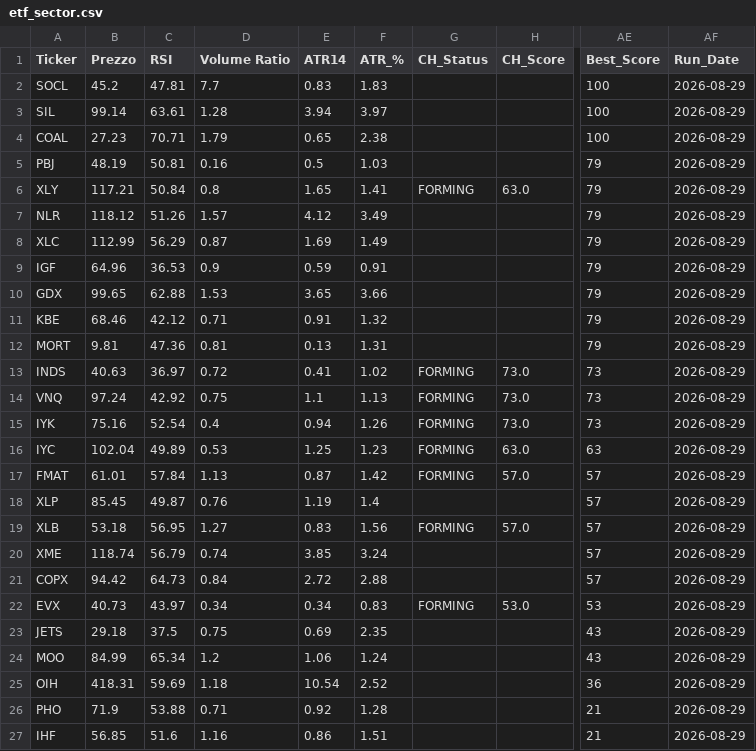
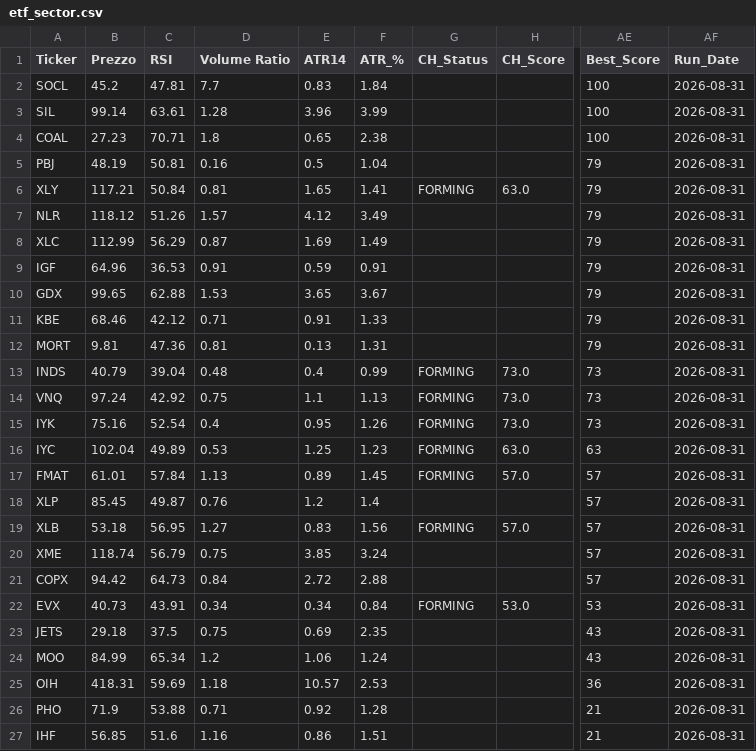
Before and after one commit to nikthetrip/Patterns-Screener, a CSV file: data/etf_sector.csv, drawn as a sheet; only a part is shown, gaps mark what is left out; the diff names each change by its address in the sheet, - before the commit and + after, or states it on an @@ line.

```diff
--- a/data/etf_sector.csv
+++ b/data/etf_sector.csv
-F2 (ATR_%): 1.83
+F2 (ATR_%): 1.84
-AF2:AF27 (Run_Date): 2026-08-29
+AF2:AF27 (Run_Date): 2026-08-31
-E3 (ATR14): 3.94
+E3 (ATR14): 3.96
-F3 (ATR_%): 3.97
+F3 (ATR_%): 3.99
-D4 (Volume Ratio): 1.79
+D4 (Volume Ratio): 1.8
-F5 (ATR_%): 1.03
+F5 (ATR_%): 1.04
-D6 (Volume Ratio): 0.8
+D6 (Volume Ratio): 0.81
-D9 (Volume Ratio): 0.9
+D9 (Volume Ratio): 0.91
-F10 (ATR_%): 3.66
+F10 (ATR_%): 3.67
-F11 (ATR_%): 1.32
+F11 (ATR_%): 1.33
-B13 (Prezzo): 40.63
+B13 (Prezzo): 40.79
-C13 (RSI): 36.97
+C13 (RSI): 39.04
-D13 (Volume Ratio): 0.72
+D13 (Volume Ratio): 0.48
-E13 (ATR14): 0.41
+E13 (ATR14): 0.4
-F13 (ATR_%): 1.02
+F13 (ATR_%): 0.99
-E15 (ATR14): 0.94
+E15 (ATR14): 0.95
-E17 (ATR14): 0.87
+E17 (ATR14): 0.89
-F17 (ATR_%): 1.42
+F17 (ATR_%): 1.45
-E18 (ATR14): 1.19
+E18 (ATR14): 1.2
-D20 (Volume Ratio): 0.74
+D20 (Volume Ratio): 0.75
-C22 (RSI): 43.97
+C22 (RSI): 43.91
-F22 (ATR_%): 0.83
+F22 (ATR_%): 0.84
-E25 (ATR14): 10.54
+E25 (ATR14): 10.57
-F25 (ATR_%): 2.52
+F25 (ATR_%): 2.53
```
Also changed, not shown: data/fundamentals_stocks.csv, data/stocks_4H.csv, 3 other files.
